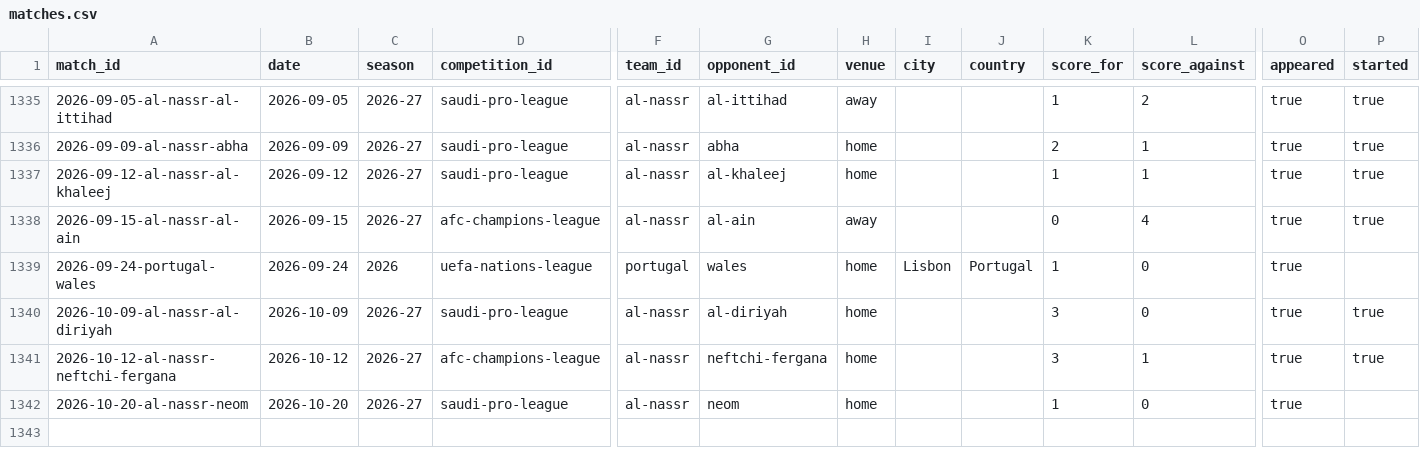
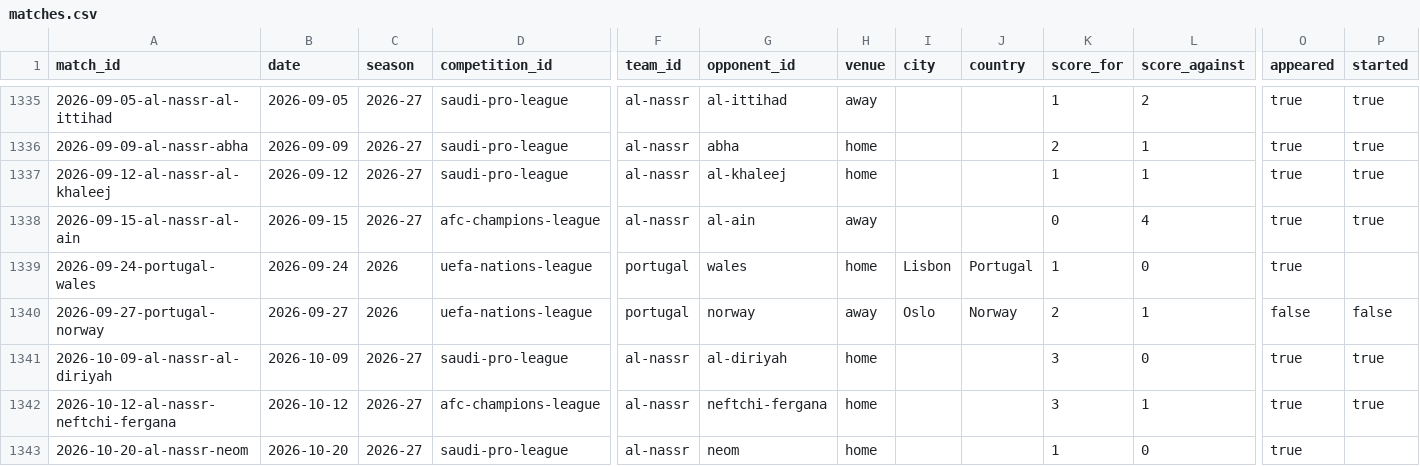
Before and after one commit to honest-abe-7/siuuustats, a CSV file: data/matches.csv, drawn as a sheet; only a part is shown, gaps mark what is left out; rows hold the shown columns only; the diff names each change by its address in the sheet, - before the commit and + after, or states it on an @@ line.

```diff
--- a/data/matches.csv
+++ b/data/matches.csv
+row 1340: 2026-09-27-portugal-norway | 2026-09-27 | 2026 | uefa-nations-league | portugal | norway | away | Oslo | Norway | 2 | 1 | false | false
```
Also changed, not shown: data/competitions.csv, data/sources.csv, 10 other files.
